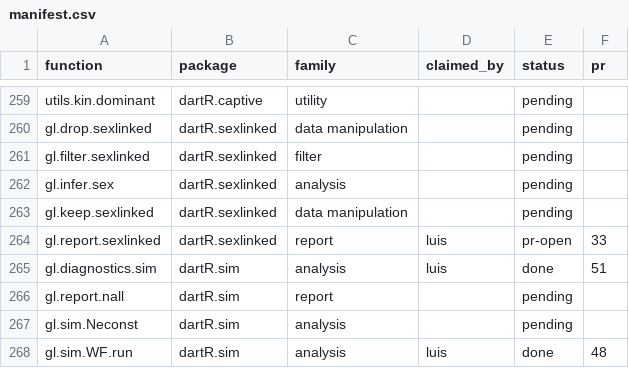
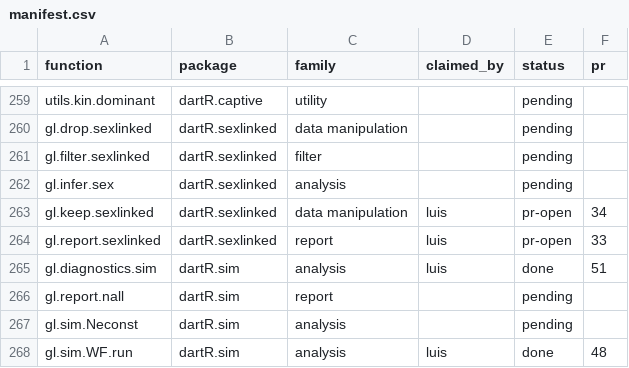
Before and after one commit to green-striped-gecko/dartR.base, a CSV file: function-review/manifest.csv, drawn as a sheet; only a part is shown, gaps mark what is left out.

Commit message:
function-review: gl.keep.sexlinked report, PR dartR.sexlinked#34 open

```diff
--- a/function-review/manifest.csv
+++ b/function-review/manifest.csv
@@ -262,3 +262,3 @@ gl.filter.sexlinked,dartR.sexlinked,filter,,pending,
 gl.infer.sex,dartR.sexlinked,analysis,,pending,
-gl.keep.sexlinked,dartR.sexlinked,data manipulation,,pending,
+gl.keep.sexlinked,dartR.sexlinked,data manipulation,luis,pr-open,34
 gl.report.sexlinked,dartR.sexlinked,report,luis,pr-open,33
```
Also changed, not shown: 1 other file.
